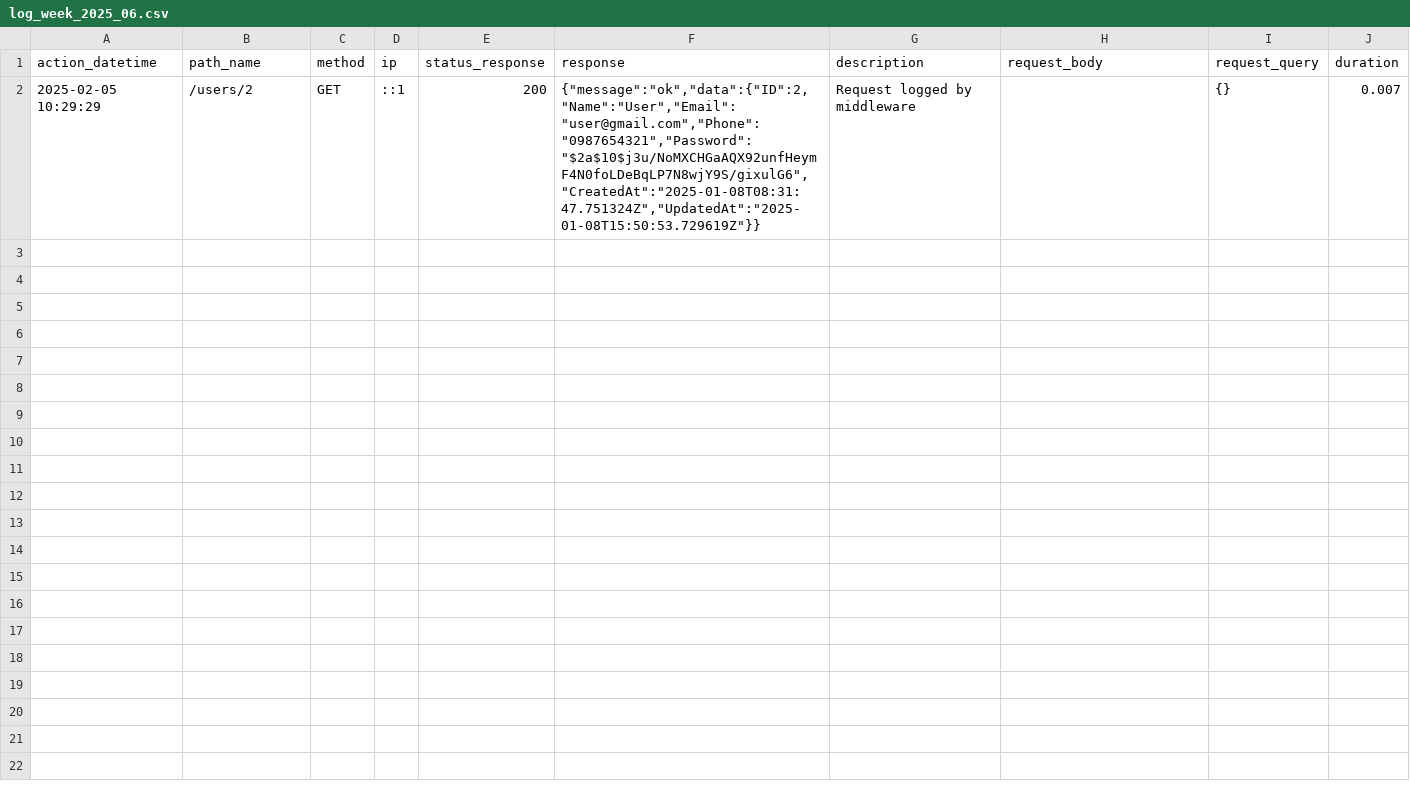
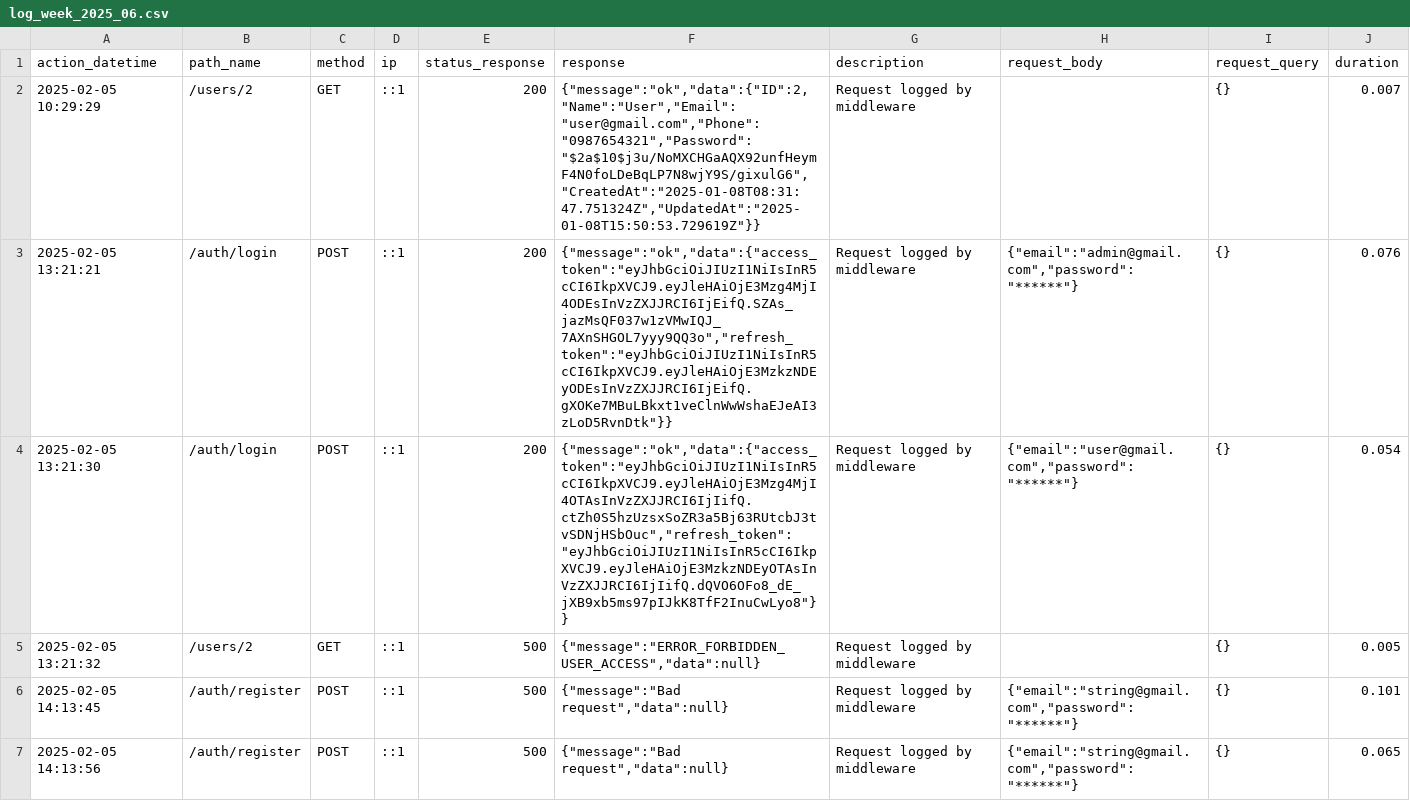
Before and after one commit to nddat1811/golang_template_source, a CSV file: logs/log_week_2025_06.csv, drawn as a sheet; only a part is shown; the diff covers the shown part only.

Commit message:
done update user

```diff
--- a/logs/log_week_2025_06.csv
+++ b/logs/log_week_2025_06.csv
@@ -2 +2,6 @@ action_datetime,path_name,method,ip,status_response,response,description,request
 2025-02-05 10:29:29,/users/2,GET,::1,200,"{""message"":""ok"",""data"":{""ID"":2,""Name"":""User"",""Email"":""user@gmail.com"",""Phone"":""0987654321"",""Password"":""$2a$10$j3u/NoMXCHGaAQX92unfHeymF4N0foLDeBqLP7N8wjY9S/gixulG6"",""CreatedAt"":""2025-01-08T08:31:47.751324Z"",""UpdatedAt"":""2025-01-08T15:50:53.729619Z""}}",Request logged by middleware,,{},0.007
+2025-02-05 13:21:21,/auth/login,POST,::1,200,"{""message"":""ok"",""data"":{""access_token"":""eyJhbGciOiJIUzI1NiIsInR5cCI6IkpXVCJ9.eyJleHAiOjE3Mzg4MjI4ODEsInVzZXJJRCI6IjEifQ.SZAs_jazMsQF037w1zVMwIQJ_7AXnSHGOL7yyy9QQ3o"",""refresh_token"":""eyJhbGciOiJIUzI1NiIsInR5cCI6IkpXVCJ9.eyJleHAiOjE3MzkzNDEyODEsInVzZXJJRCI6IjEifQ.gXOKe7MBuLBkxt1veClnWwWshaEJeAI3zLoD5RvnDtk""}}",Request logged by middleware,"{""email"":""admin@gmail.com"",""password"":""******""}",{},0.076
+2025-02-05 13:21:30,/auth/login,POST,::1,200,"{""message"":""ok"",""data"":{""access_token"":""eyJhbGciOiJIUzI1NiIsInR5cCI6IkpXVCJ9.eyJleHAiOjE3Mzg4MjI4OTAsInVzZXJJRCI6IjIifQ.ctZh0S5hzUzsxSoZR3a5Bj63RUtcbJ3tvSDNjHSbOuc"",""refresh_token"":""eyJhbGciOiJIUzI1NiIsInR5cCI6IkpXVCJ9.eyJleHAiOjE3MzkzNDEyOTAsInVzZXJJRCI6IjIifQ.dQVO6OFo8_dE_jXB9xb5ms97pIJkK8TfF2InuCwLyo8""}}",Request logged by middleware,"{""email"":""user@gmail.com"",""password"":""******""}",{},0.054
+2025-02-05 13:21:32,/users/2,GET,::1,500,"{""message"":""ERROR_FORBIDDEN_USER_ACCESS"",""data"":null}",Request logged by middleware,,{},0.005
+2025-02-05 14:13:45,/auth/register,POST,::1,500,"{""message"":""Bad request"",""data"":null}",Request logged by middleware,"{""email"":""string@gmail.com"",""password"":""******""}",{},0.101
+2025-02-05 14:13:56,/auth/register,POST,::1,500,"{""message"":""Bad request"",""data"":null}",Request logged by middleware,"{""email"":""string@gmail.com"",""password"":""******""}",{},0.065
```
Also changed, not shown: 12 added rows elsewhere in this file, 26 other files.
